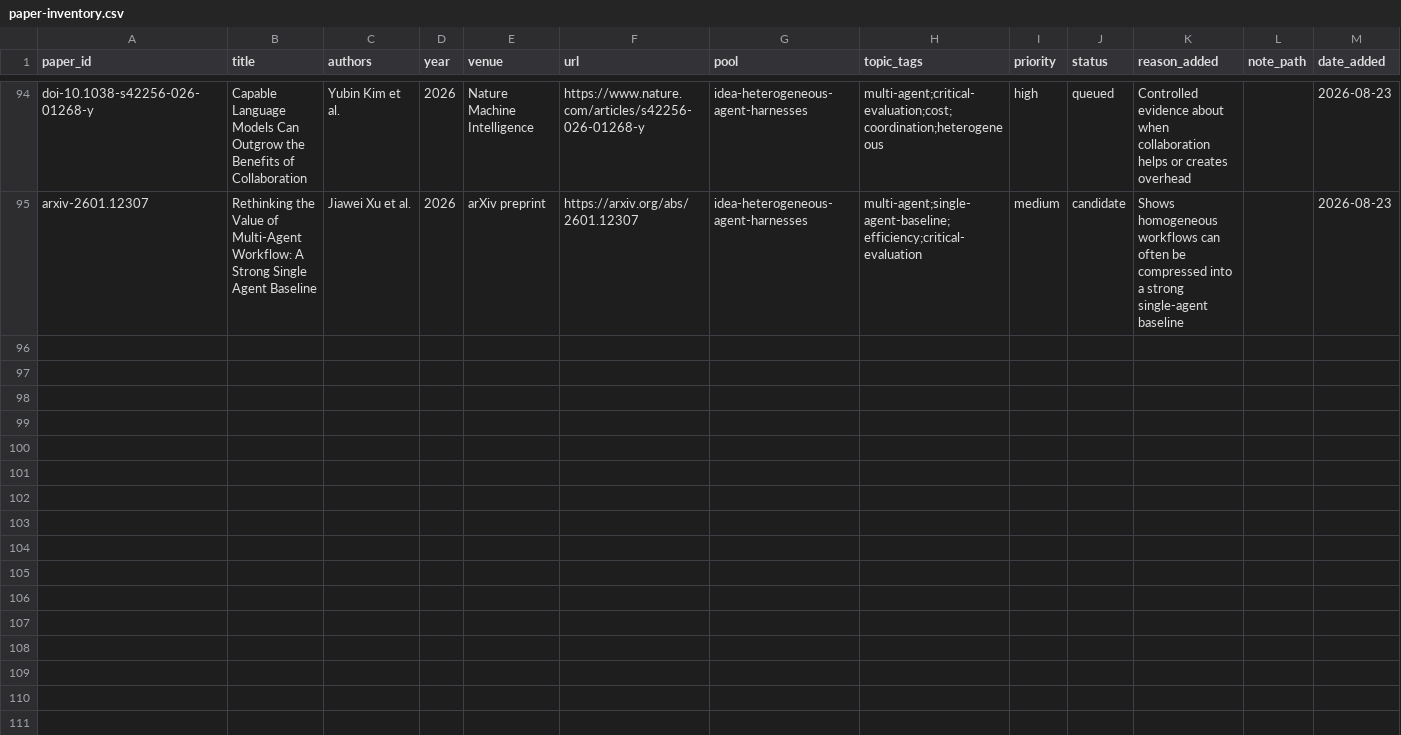
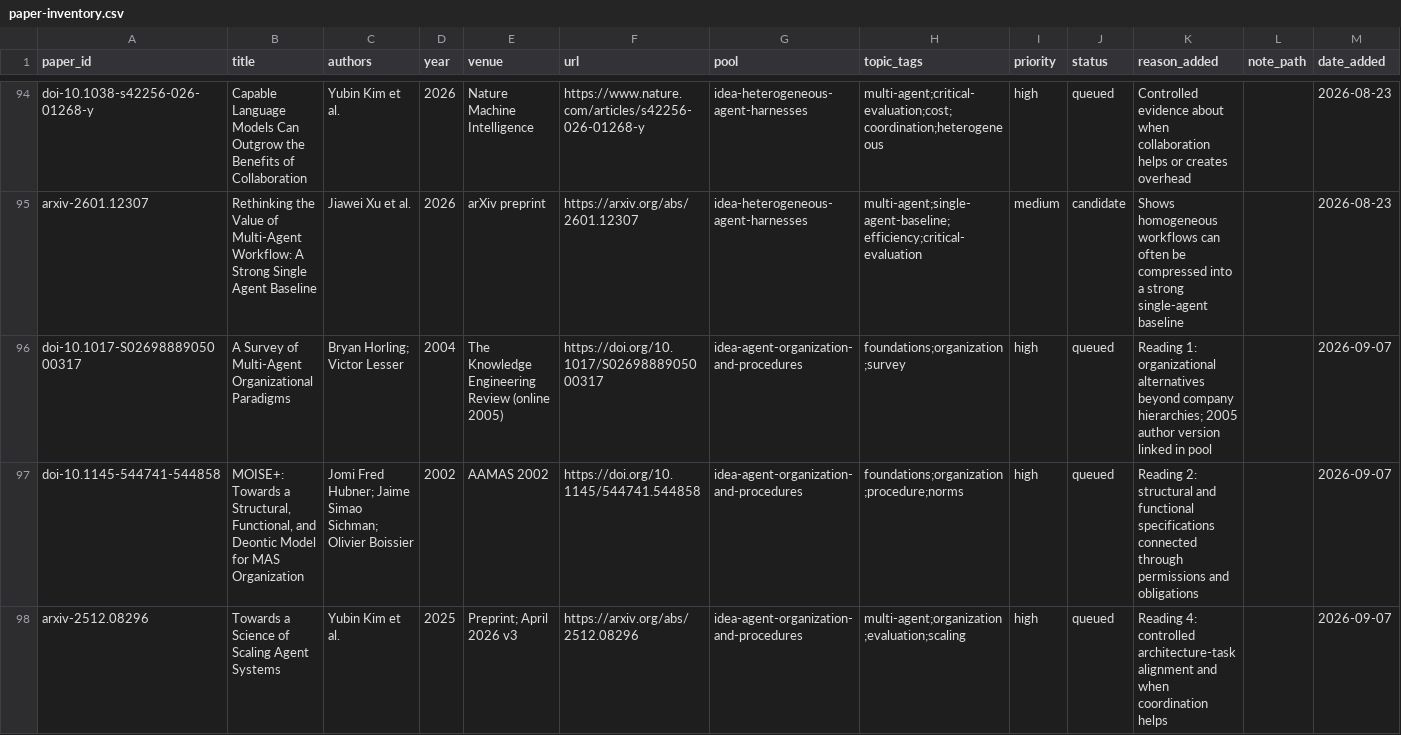
Before and after one commit to ReuvenMuller/dissertation-topic, a CSV file: 01-reading-pools/paper-inventory.csv, drawn as a sheet; only a part is shown, gaps mark what is left out; rows hold the shown columns only; the diff covers the shown part only; the diff names each change by its address in the sheet, - before the commit and + after, or states it on an @@ line.

Commit message:
Update dissertation reading notes and idea branches

```diff
--- a/01-reading-pools/paper-inventory.csv
+++ b/01-reading-pools/paper-inventory.csv
+row 96: doi-10.1017-S0269888905000317 | A Survey of Multi-Agent Organizational Paradigms | Bryan Horling; Victor Lesser | 2004 | The Knowledge Engineering Review (online 2005) | https://doi.org/10.1017/S0269888905000317 | idea-agent-organization-and-procedures | foundations;organization;survey | high | queued | Reading 1: organizational alternatives beyond company hierarchies; 2005 author version linked in pool |  | 2026-09-07
+row 97: doi-10.1145-544741-544858 | MOISE+: Towards a Structural, Functional, and Deontic Model for MAS Organization | Jomi Fred Hubner; Jaime Simao Sichman; Olivier Boissier | 2002 | AAMAS 2002 | https://doi.org/10.1145/544741.544858 | idea-agent-organization-and-procedures | foundations;organization;procedure;norms | high | queued | Reading 2: structural and functional specifications connected through permissions and obligations |  | 2026-09-07
+row 98: arxiv-2512.08296 | Towards a Science of Scaling Agent Systems | Yubin Kim et al. | 2025 | Preprint; April 2026 v3 | https://arxiv.org/abs/2512.08296 | idea-agent-organization-and-procedures | multi-agent;organization;evaluation;scaling | high | queued | Reading 4: controlled architecture-task alignment and when coordination helps |  | 2026-09-07
```
Also changed, not shown: 6 added rows and 9 edited cells elsewhere in this file, 14 other files.
